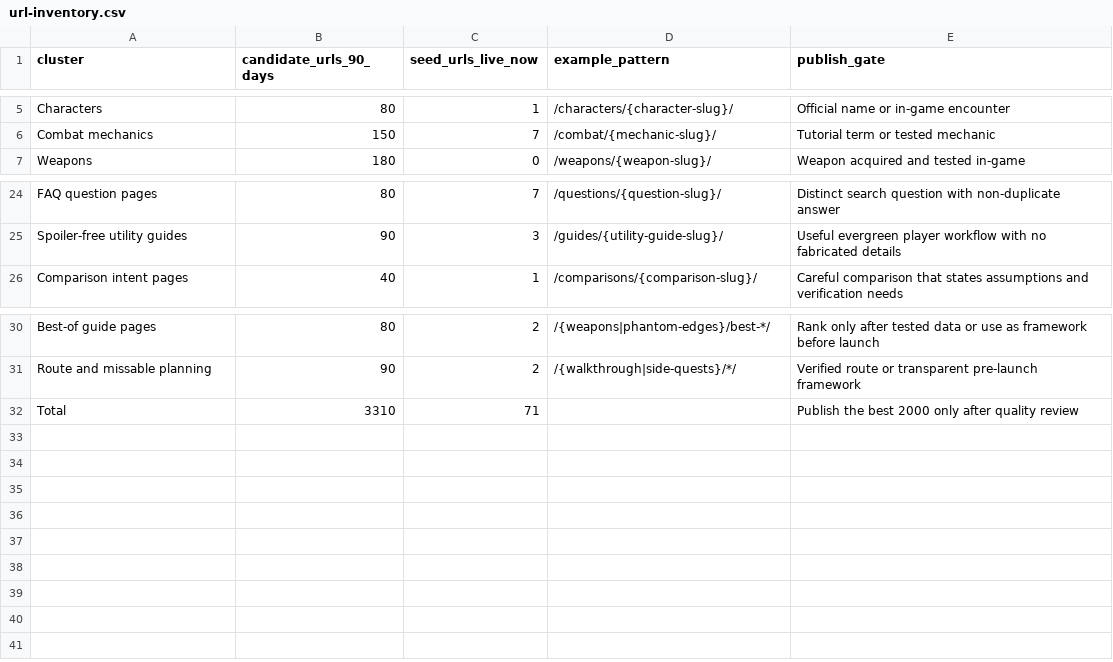
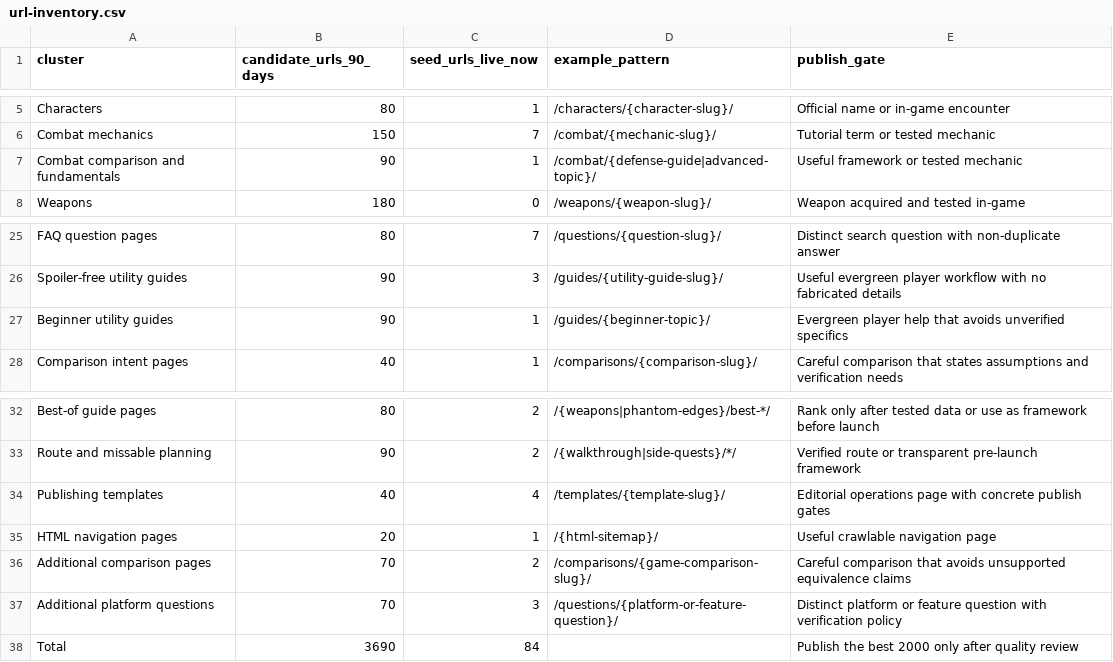
Before and after one commit to norrishui-cmd/Phanton-Blade-Zero, a CSV file: url-inventory.csv, drawn as a sheet; only a part is shown, gaps mark what is left out.

```diff
--- a/url-inventory.csv
+++ b/url-inventory.csv
@@ -6,2 +6,3 @@ Characters,80,1,/characters/{character-slug}/,Official name or in-game encounter
 Combat mechanics,150,7,/combat/{mechanic-slug}/,Tutorial term or tested mechanic
+Combat comparison and fundamentals,90,1,/combat/{defense-guide|advanced-topic}/,Useful framework or tested mechanic
 Weapons,180,0,/weapons/{weapon-slug}/,Weapon acquired and tested in-game
@@ -25,2 +26,3 @@ FAQ question pages,80,7,/questions/{question-slug}/,Distinct search question wit
 Spoiler-free utility guides,90,3,/guides/{utility-guide-slug}/,Useful evergreen player workflow with no fabricated details
+Beginner utility guides,90,1,/guides/{beginner-topic}/,Evergreen player help that avoids unverified specifics
 Comparison intent pages,40,1,/comparisons/{comparison-slug}/,Careful comparison that states assumptions and verification needs
@@ -31,2 +33,6 @@ Best-of guide pages,80,2,/{weapons|phantom-edges}/best-*/,Rank only after tested
 Route and missable planning,90,2,/{walkthrough|side-quests}/*/,Verified route or transparent pre-launch framework
-Total,3310,71,,Publish the best 2000 only after quality review
+Publishing templates,40,4,/templates/{template-slug}/,Editorial operations page with concrete publish gates
+HTML navigation pages,20,1,/{html-sitemap}/,Useful crawlable navigation page
+Additional comparison pages,70,2,/comparisons/{game-comparison-slug}/,Careful comparison that avoids unsupported equivalence claims
+Additional platform questions,70,3,/questions/{platform-or-feature-question}/,Distinct platform or feature question with verification policy
+Total,3690,84,,Publish the best 2000 only after quality review
```
Also changed, not shown: 25 other files.
